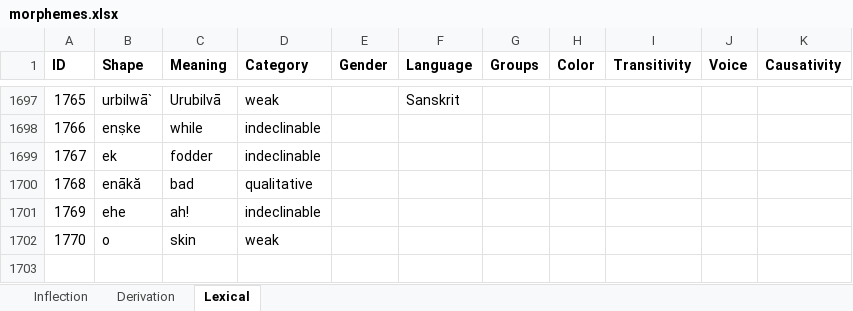
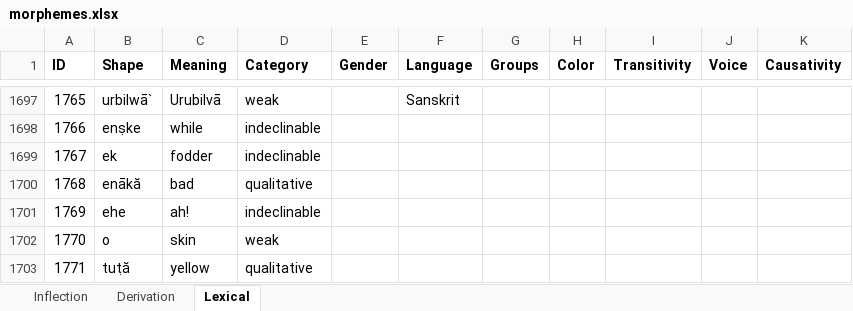
Before and after one commit to tanastasis/Candrakanta, an Excel workbook: data/morphemes.xlsx, sheet Lexical, drawn as a sheet; only a part is shown, gaps mark what is left out; values as stored, in another font and other column widths than the file's, no borders; the diff names each change by its address in the sheet, - before the commit and + after, or states it on an @@ line.

```diff
--- a/data/morphemes.xlsx (sheet Lexical)
+++ b/data/morphemes.xlsx (sheet Lexical)
+row 1703: 1771 | tuṭă | yellow | qualitative
```
Also changed, not shown: 5 other files.
